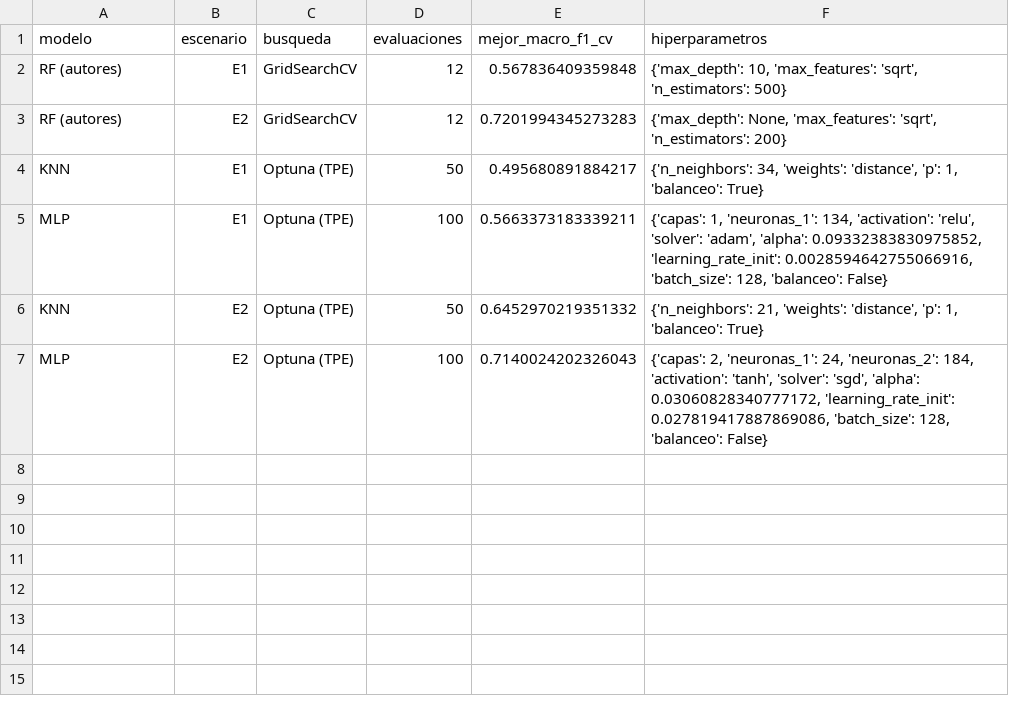
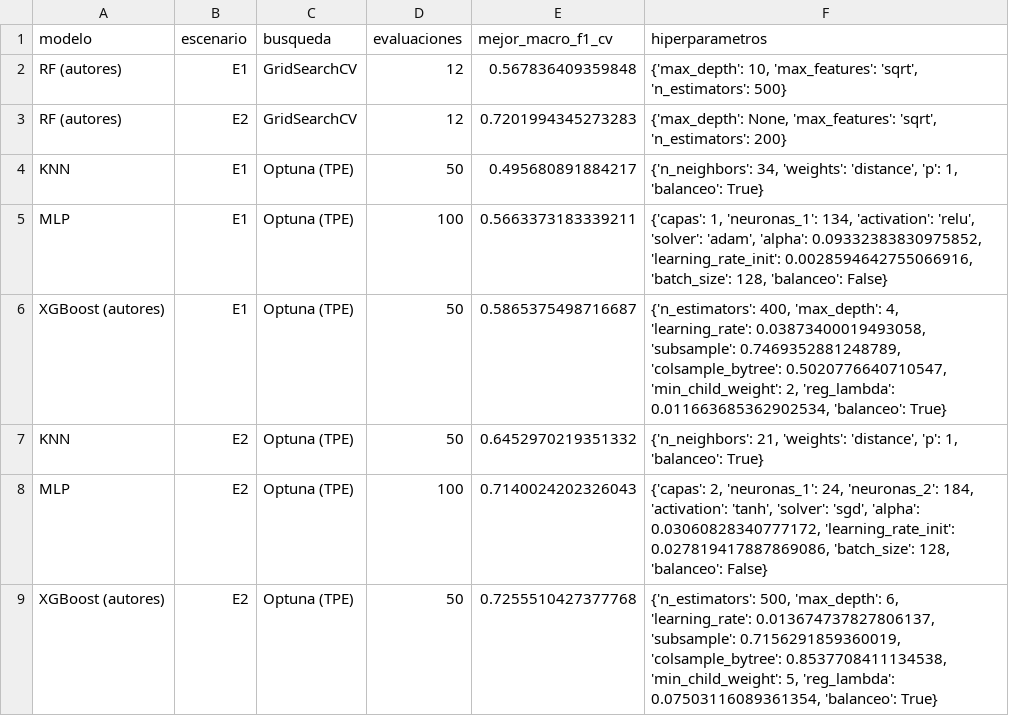
Before and after one commit to MCuetoV/proyecto-ml-2026-2, a CSV file: resultados/tablas/tabla_02_hiperparametros_estudiantes.csv, drawn as a sheet; the diff names each change by its address in the sheet, - before the commit and + after, or states it on an @@ line.

```diff
--- a/resultados/tablas/tabla_02_hiperparametros_estudiantes.csv
+++ b/resultados/tablas/tabla_02_hiperparametros_estudiantes.csv
+row 6: XGBoost (autores) | E1 | Optuna (TPE) | 50 | 0.5865375498716687 | {'n_estimators': 400, 'max_depth': 4, 'learning_rate': 0.03873400019493058, 'subsample': 0.7469352881248789, 'colsample_bytree': 0.5020776640710547, 'min_child_weight': 2, 'reg_lambda': 0.011663685362902534, 'balanceo': True}
+row 9: XGBoost (autores) | E2 | Optuna (TPE) | 50 | 0.7255510427377768 | {'n_estimators': 500, 'max_depth': 6, 'learning_rate': 0.013674737827806137, 'subsample': 0.7156291859360019, 'colsample_bytree': 0.8537708411134538, 'min_child_weight': 5, 'reg_lambda': 0.07503116089361354, 'balanceo': True}
```
Also changed, not shown: resultados/tablas/resultados_estudiantes.csv, resultados/tablas/resultados_obesidad.csv, 22 other files.
